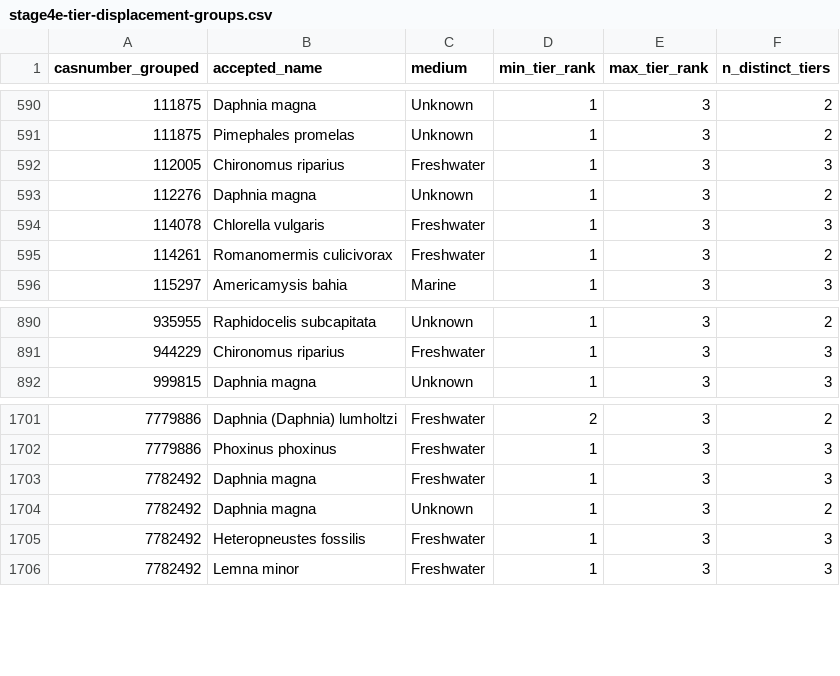
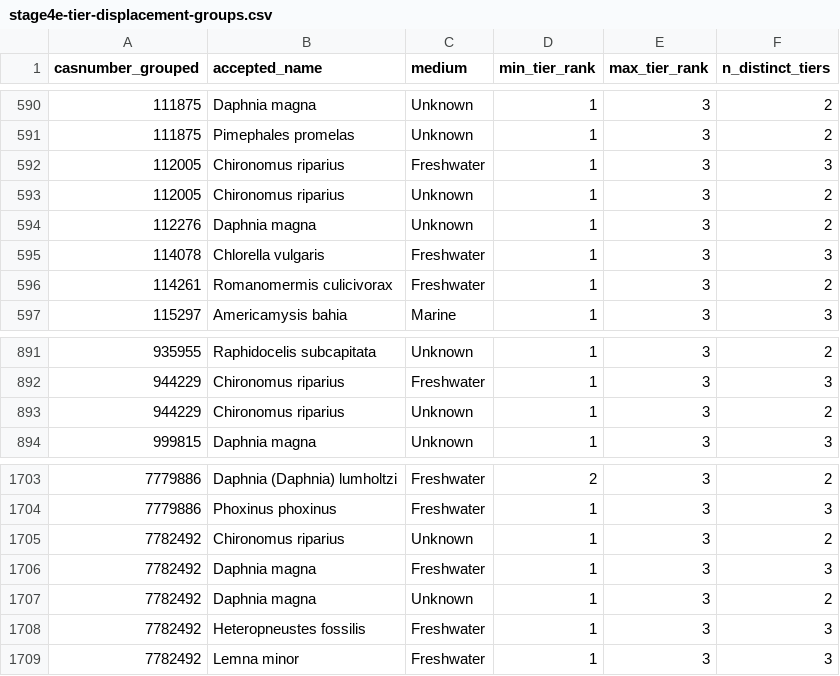
Before and after one commit to open-AIMS/ssddata, a CSV file: data-raw/alldata/stage4e-tier-displacement-groups.csv, drawn as a sheet; only a part is shown, gaps mark what is left out; the diff names each change by its address in the sheet, - before the commit and + after, or states it on an @@ line.

Commit message:
Rebuild allchronic_data with envirotox effect-category fixup applied
The orchestrated DATASET.R build order now runs stage4b-effect-category-fixup.R,
restoring 14 human-reviewed envirotox corrections that a prior extract re-run had
silently reverted. Net +6 rows (26,536 -> 26,542); documented as a data-quality
regression note in CLAUDE.md with full row-level impact. Also makes the Stage 7
validation summary report the actual check count instead of a hardcoded 13.

```diff
--- a/data-raw/alldata/stage4e-tier-displacement-groups.csv
+++ b/data-raw/alldata/stage4e-tier-displacement-groups.csv
+row 593: 112005 | Chironomus riparius | Unknown | 1 | 3 | 2
+row 893: 944229 | Chironomus riparius | Unknown | 1 | 3 | 2
+row 1705: 7782492 | Chironomus riparius | Unknown | 1 | 3 | 2
```
Also changed, not shown: data-raw/alldata/envirotox_effect_category_map.csv, 13 other files.
